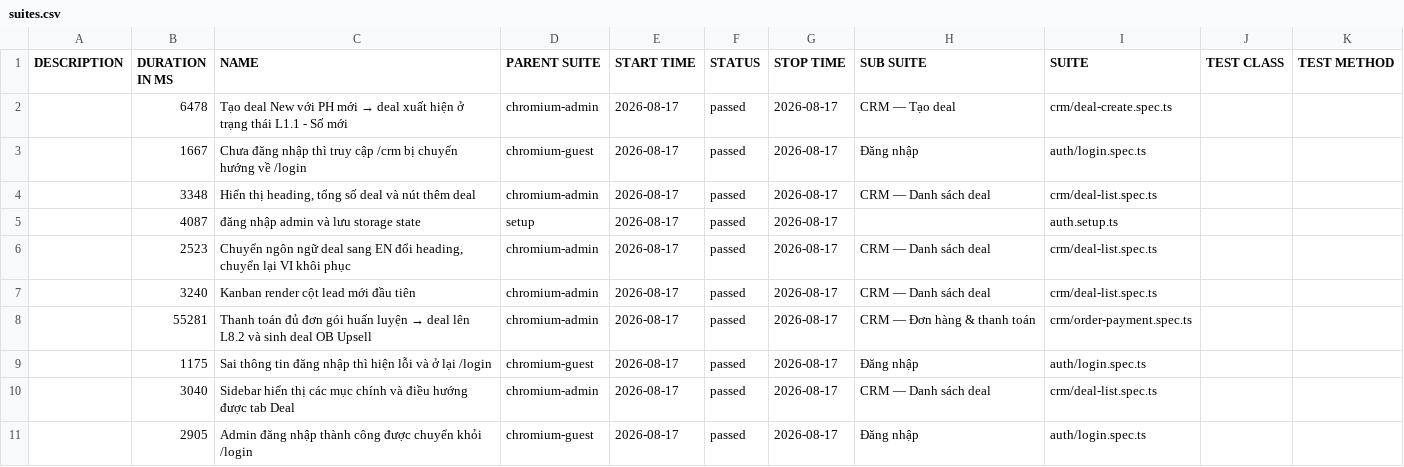
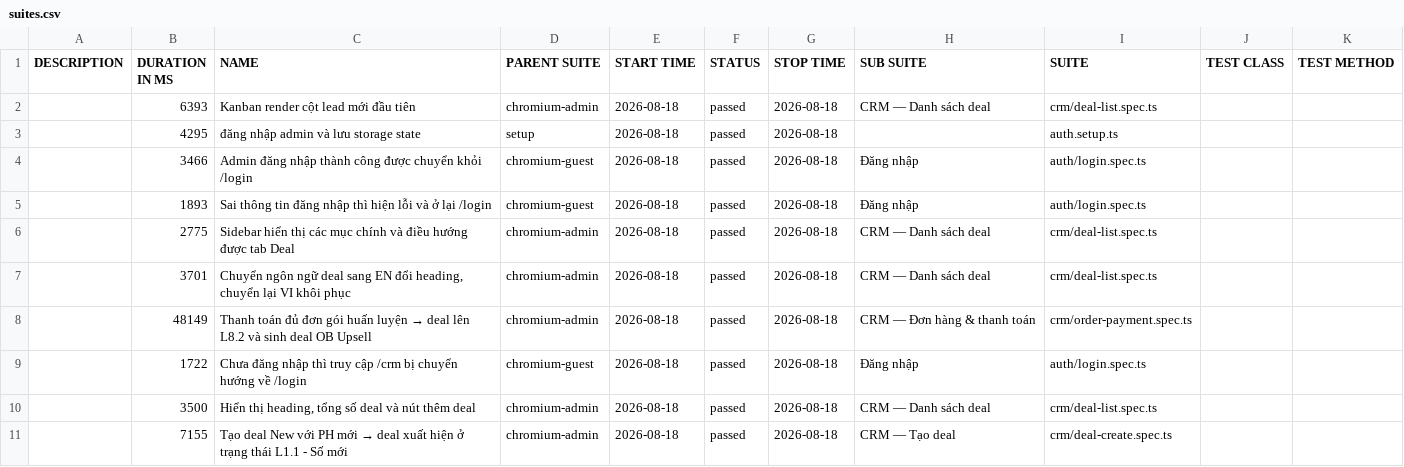
Before and after one commit to anhnguyen-teencare/TeenCareWork-E2E, a CSV file: data/suites.csv, drawn as a sheet.

```diff
--- a/data/suites.csv
+++ b/data/suites.csv
@@ -1,11 +1,11 @@
 "DESCRIPTION","DURATION IN MS","NAME","PARENT SUITE","START TIME","STATUS","STOP TIME","SUB SUITE","SUITE","TEST CLASS","TEST METHOD"
-"","6478","Tạo deal New với PH mới → deal xuất hiện ở trạng thái L1.1 - Số mới","chromium-admin","2026-08-17","passed","2026-08-17","CRM — Tạo deal","crm/deal-create.spec.ts","",""
-"","1667","Chưa đăng nhập thì truy cập /crm bị chuyển hướng về /login","chromium-guest","2026-08-17","passed","2026-08-17","Đăng nhập","auth/login.spec.ts","",""
-"","3348","Hiển thị heading, tổng số deal và nút thêm deal","chromium-admin","2026-08-17","passed","2026-08-17","CRM — Danh sách deal","crm/deal-list.spec.ts","",""
-"","4087","đăng nhập admin và lưu storage state","setup","2026-08-17","passed","2026-08-17","","auth.setup.ts","",""
-"","2523","Chuyển ngôn ngữ deal sang EN đổi heading, chuyển lại VI khôi phục","chromium-admin","2026-08-17","passed","2026-08-17","CRM — Danh sách deal","crm/deal-list.spec.ts","",""
-"","3240","Kanban render cột lead mới đầu tiên","chromium-admin","2026-08-17","passed","2026-08-17","CRM — Danh sách deal","crm/deal-list.spec.ts","",""
-"","55281","Thanh toán đủ đơn gói huấn luyện → deal lên L8.2 và sinh deal OB Upsell","chromium-admin","2026-08-17","passed","2026-08-17","CRM — Đơn hàng & thanh toán","crm/order-payment.spec.ts","",""
-"","1175","Sai thông tin đăng nhập thì hiện lỗi và ở lại /login","chromium-guest","2026-08-17","passed","2026-08-17","Đăng nhập","auth/login.spec.ts","",""
-"","3040","Sidebar hiển thị các mục chính và điều hướng được tab Deal","chromium-admin","2026-08-17","passed","2026-08-17","CRM — Danh sách deal","crm/deal-list.spec.ts","",""
-"","2905","Admin đăng nhập thành công được chuyển khỏi /login","chromium-guest","2026-08-17","passed","2026-08-17","Đăng nhập","auth/login.spec.ts","",""
+"","6393","Kanban render cột lead mới đầu tiên","chromium-admin","2026-08-18","passed","2026-08-18","CRM — Danh sách deal","crm/deal-list.spec.ts","",""
+"","4295","đăng nhập admin và lưu storage state","setup","2026-08-18","passed","2026-08-18","","auth.setup.ts","",""
+"","3466","Admin đăng nhập thành công được chuyển khỏi /login","chromium-guest","2026-08-18","passed","2026-08-18","Đăng nhập","auth/login.spec.ts","",""
+"","1893","Sai thông tin đăng nhập thì hiện lỗi và ở lại /login","chromium-guest","2026-08-18","passed","2026-08-18","Đăng nhập","auth/login.spec.ts","",""
+"","2775","Sidebar hiển thị các mục chính và điều hướng được tab Deal","chromium-admin","2026-08-18","passed","2026-08-18","CRM — Danh sách deal","crm/deal-list.spec.ts","",""
+"","3701","Chuyển ngôn ngữ deal sang EN đổi heading, chuyển lại VI khôi phục","chromium-admin","2026-08-18","passed","2026-08-18","CRM — Danh sách deal","crm/deal-list.spec.ts","",""
+"","48149","Thanh toán đủ đơn gói huấn luyện → deal lên L8.2 và sinh deal OB Upsell","chromium-admin","2026-08-18","passed","2026-08-18","CRM — Đơn hàng & thanh toán","crm/order-payment.spec.ts","",""
+"","1722","Chưa đăng nhập thì truy cập /crm bị chuyển hướng về /login","chromium-guest","2026-08-18","passed","2026-08-18","Đăng nhập","auth/login.spec.ts","",""
+"","3500","Hiển thị heading, tổng số deal và nút thêm deal","chromium-admin","2026-08-18","passed","2026-08-18","CRM — Danh sách deal","crm/deal-list.spec.ts","",""
+"","7155","Tạo deal New với PH mới → deal xuất hiện ở trạng thái L1.1 - Số mới","chromium-admin","2026-08-18","passed","2026-08-18","CRM — Tạo deal","crm/deal-create.spec.ts","",""
```
Also changed, not shown: 40 other files.
